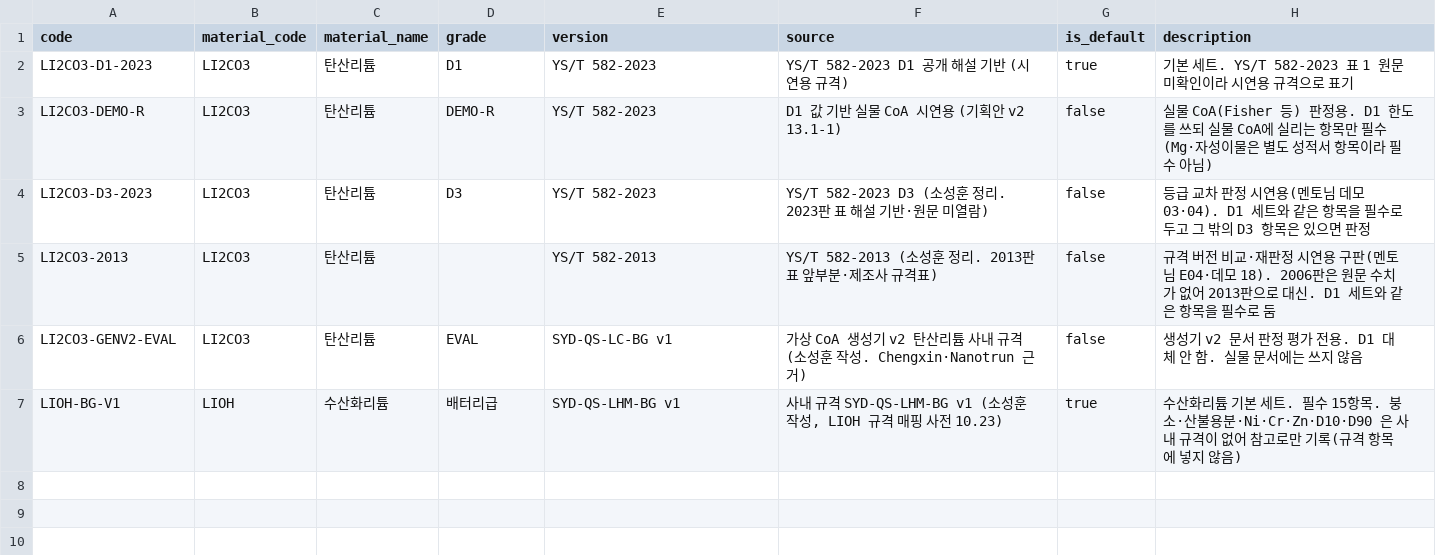
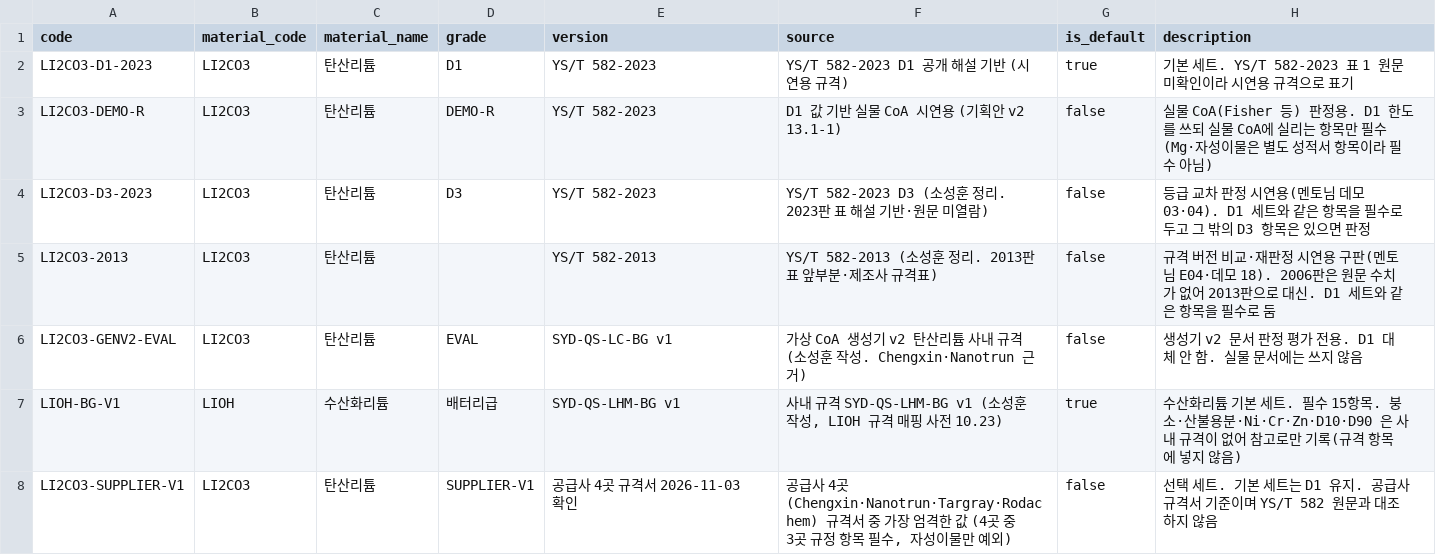
Before and after one commit to u3-ai-core-project/coa-spec-checker, a CSV file: backend/seeds/data/spec_sets.csv, drawn as a sheet.

Commit message:
feat(backend): 탄산리튬 공급사 규격 세트 LI2CO3-SUPPLIER-V1 시드 추가

```diff
--- a/backend/seeds/data/spec_sets.csv
+++ b/backend/seeds/data/spec_sets.csv
@@ -7 +7,2 @@ LI2CO3-GENV2-EVAL,LI2CO3,탄산리튬,EVAL,SYD-QS-LC-BG v1,가상 CoA 생성기
 LIOH-BG-V1,LIOH,수산화리튬,배터리급,SYD-QS-LHM-BG v1,"사내 규격 SYD-QS-LHM-BG v1 (소성훈 작성, LIOH 규격 매핑 사전 10.23)",true,수산화리튬 기본 세트. 필수 15항목. 붕소·산불용분·Ni·Cr·Zn·D10·D90 은 사내 규격이 없어 참고로만 기록(규격 항목에 넣지 않음)
+LI2CO3-SUPPLIER-V1,LI2CO3,탄산리튬,SUPPLIER-V1,공급사 4곳 규격서 2026-11-03 확인,"공급사 4곳(Chengxin·Nanotrun·Targray·Rodachem) 규격서 중 가장 엄격한 값 (4곳 중 3곳 규정 항목 필수, 자성이물만 예외)",false,선택 세트. 기본 세트는 D1 유지. 공급사 규격서 기준이며 YS/T 582 원문과 대조하지 않음
```
Also changed, not shown: 1 other file.
